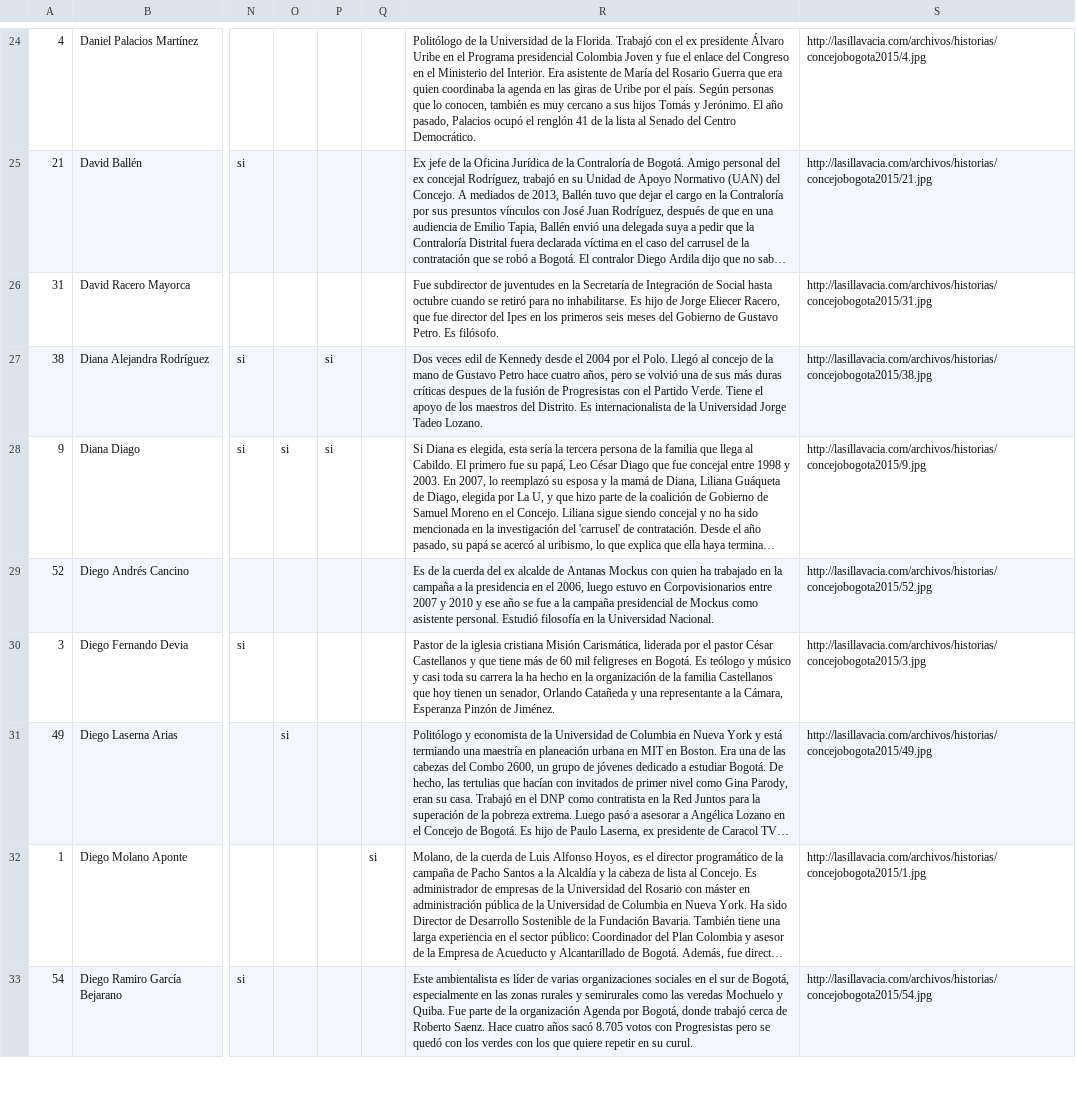
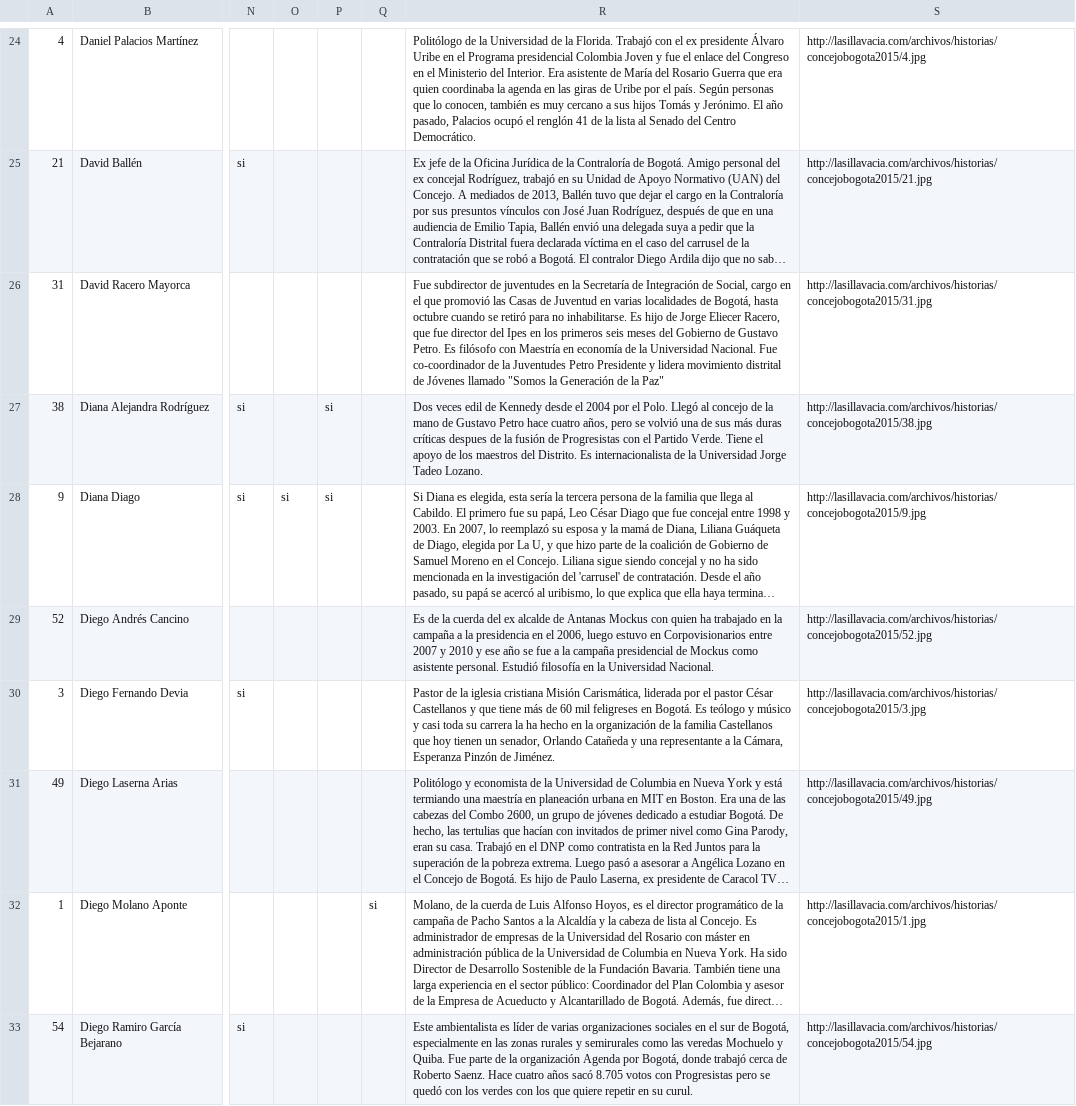
Before and after one commit to jpmarindiaz/isotope, a CSV file: inst/data/concejo-bogota.csv, drawn as a sheet; only a part is shown, gaps mark what is left out; long unchanged cells end in …; the diff covers the shown part only; the diff names each change by its address in the sheet, - before the commit and + after, or states it on an @@ line.

```diff
--- a/inst/data/concejo-bogota.csv
+++ b/inst/data/concejo-bogota.csv
-R26: …Integración de Social hasta octubre cuando se retiró para no inhabilitarse. Es hijo de Jorge Eliecer Racero, que fue director del Ipes en los primeros seis meses del Gobierno de Gustavo Petro. Es filósofo.
+R26: …Integración de Social, cargo en el que promovió las Casas de Juventud en varias localidades de Bogotá, hasta octubre cuando se retiró para no inhabilitarse. Es hijo de Jorge Eliecer Racero, que fue director del Ipes en los primeros seis meses del Gobierno de Gustavo Petro. Es filósofo con Maestría en economía de la Universidad Nacional. Fue co-coordinador de la Juventudes Petro Presidente y lidera movimiento distrital de Jóvenes llamado "Somos la Generación de la Paz"
-O31: si
+O31: (empty)
```
Also changed, not shown: 29 edited cells elsewhere in this file, 11 other files.
